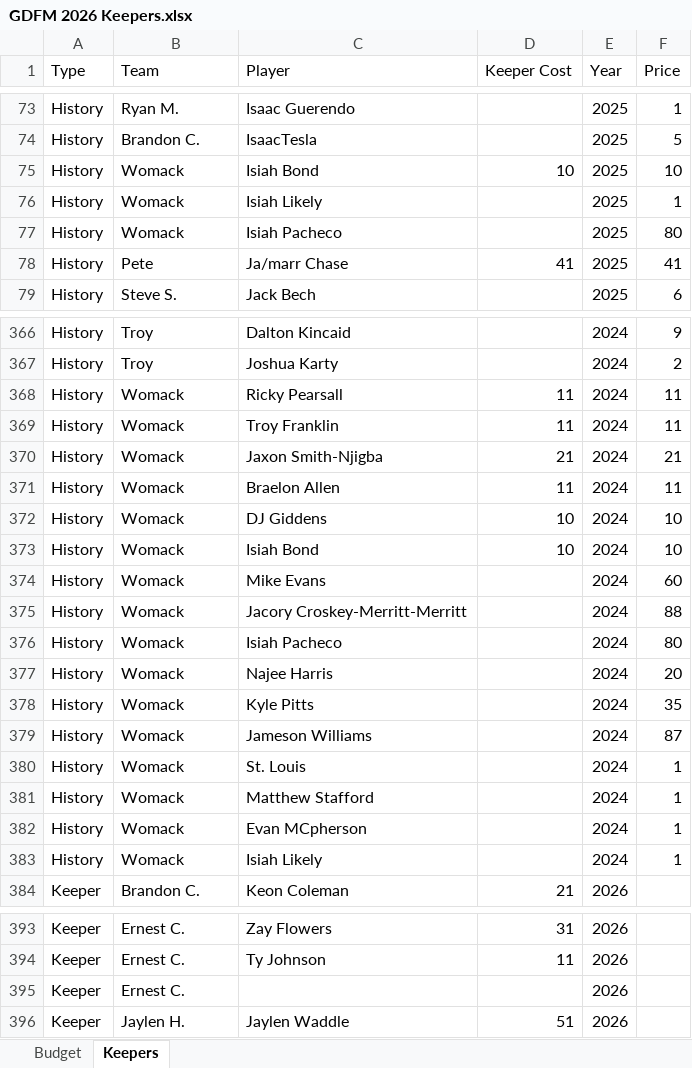
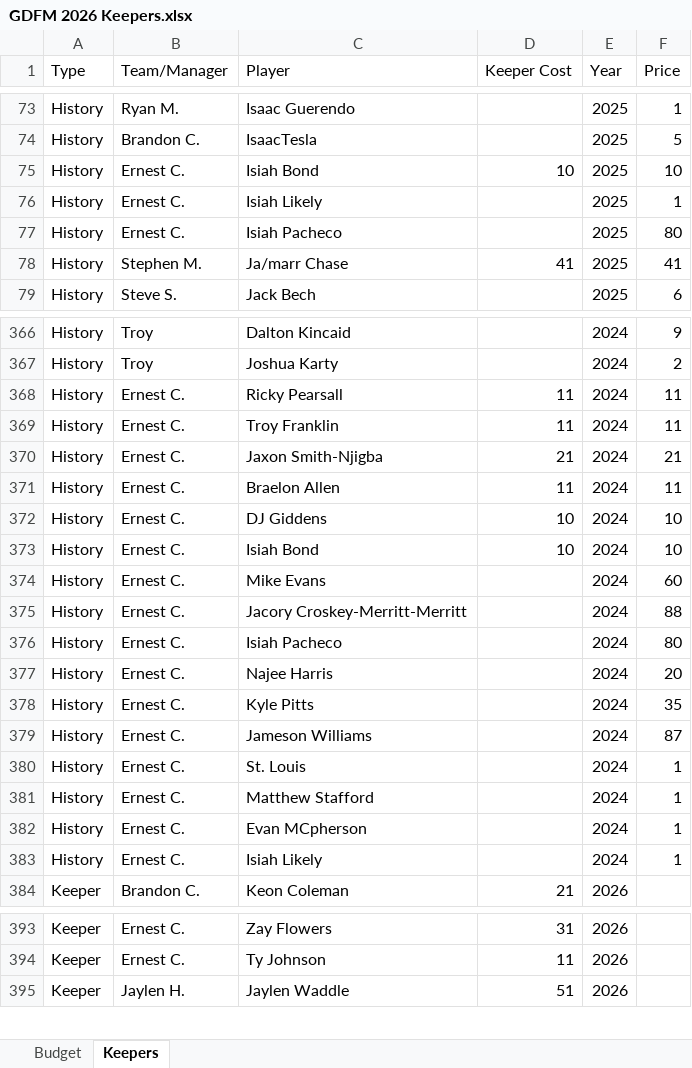
Before and after one commit to zetvzb/fantasyfootball_app, an Excel workbook: data/GDFM 2026 Keepers.xlsx, sheet Keepers, drawn as a sheet; only a part is shown, gaps mark what is left out; values as stored, in another font and other column widths than the file's, no cell formats; the diff covers the shown part only; the diff names each change by its address in the sheet, - before the commit and + after, or states it on an @@ line.

```diff
--- a/data/GDFM 2026 Keepers.xlsx (sheet Keepers)
+++ b/data/GDFM 2026 Keepers.xlsx (sheet Keepers)
-B1: Team
+B1: Team/Manager
-B75:B77 (Team/Manager): Womack
+B75:B77 (Team/Manager): Ernest C.
-B78 (Team/Manager): Pete
+B78 (Team/Manager): Stephen M.
-B368:B383 (Team/Manager): Womack
+B368:B383 (Team/Manager): Ernest C.
-row 395: Keeper | Ernest C. |  |  | 2026
```
Also changed, not shown: 40 edited cells elsewhere in this sheet, cell formats, 11 other files.
